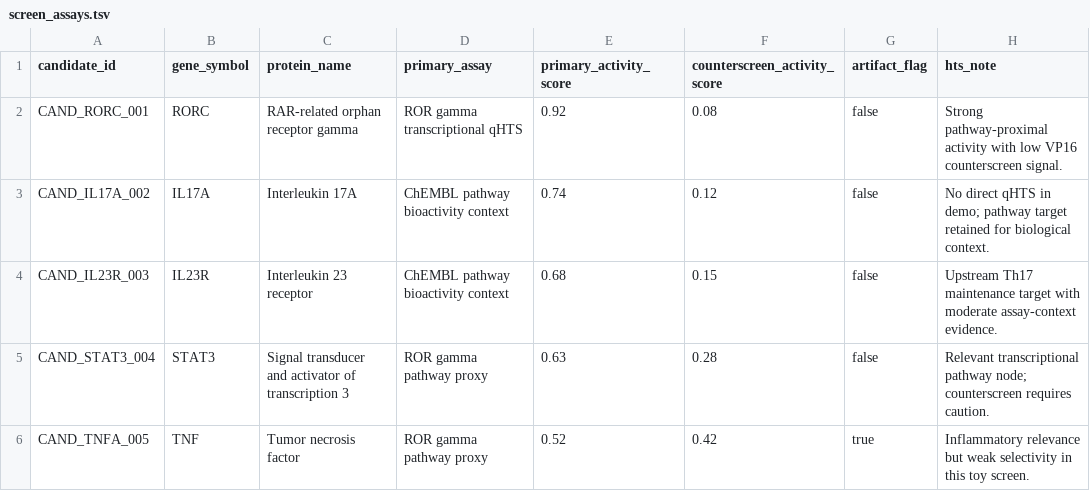
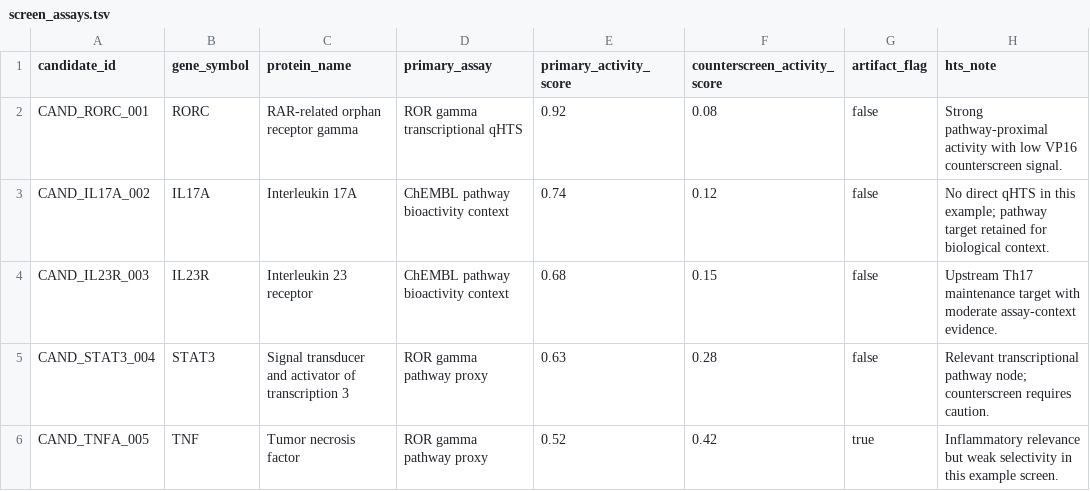
Before and after one commit to Caffeinated-Code/HTS_IL17_Psoriasis, a TSV file: demo_data/screen_assays.tsv, drawn as a sheet.

```diff
--- a/demo_data/screen_assays.tsv
+++ b/demo_data/screen_assays.tsv
@@ -2,5 +2,5 @@ candidate_id	gene_symbol	protein_name	primary_assay	primary_activity_score	count
 CAND_RORC_001	RORC	RAR-related orphan receptor gamma	ROR gamma transcriptional qHTS	0.92	0.08	false	Strong pathway-proximal activity with low VP16 counterscreen signal.
-CAND_IL17A_002	IL17A	Interleukin 17A	ChEMBL pathway bioactivity context	0.74	0.12	false	No direct qHTS in demo; pathway target retained for biological context.
+CAND_IL17A_002	IL17A	Interleukin 17A	ChEMBL pathway bioactivity context	0.74	0.12	false	No direct qHTS in this example; pathway target retained for biological context.
 CAND_IL23R_003	IL23R	Interleukin 23 receptor	ChEMBL pathway bioactivity context	0.68	0.15	false	Upstream Th17 maintenance target with moderate assay-context evidence.
 CAND_STAT3_004	STAT3	Signal transducer and activator of transcription 3	ROR gamma pathway proxy	0.63	0.28	false	Relevant transcriptional pathway node; counterscreen requires caution.
-CAND_TNFA_005	TNF	Tumor necrosis factor	ROR gamma pathway proxy	0.52	0.42	true	Inflammatory relevance but weak selectivity in this toy screen.
+CAND_TNFA_005	TNF	Tumor necrosis factor	ROR gamma pathway proxy	0.52	0.42	true	Inflammatory relevance but weak selectivity in this example screen.
```
Also changed, not shown: demo_data/candidate_rankings.tsv, demo_data/evidence_cards.tsv, 23 other files.
